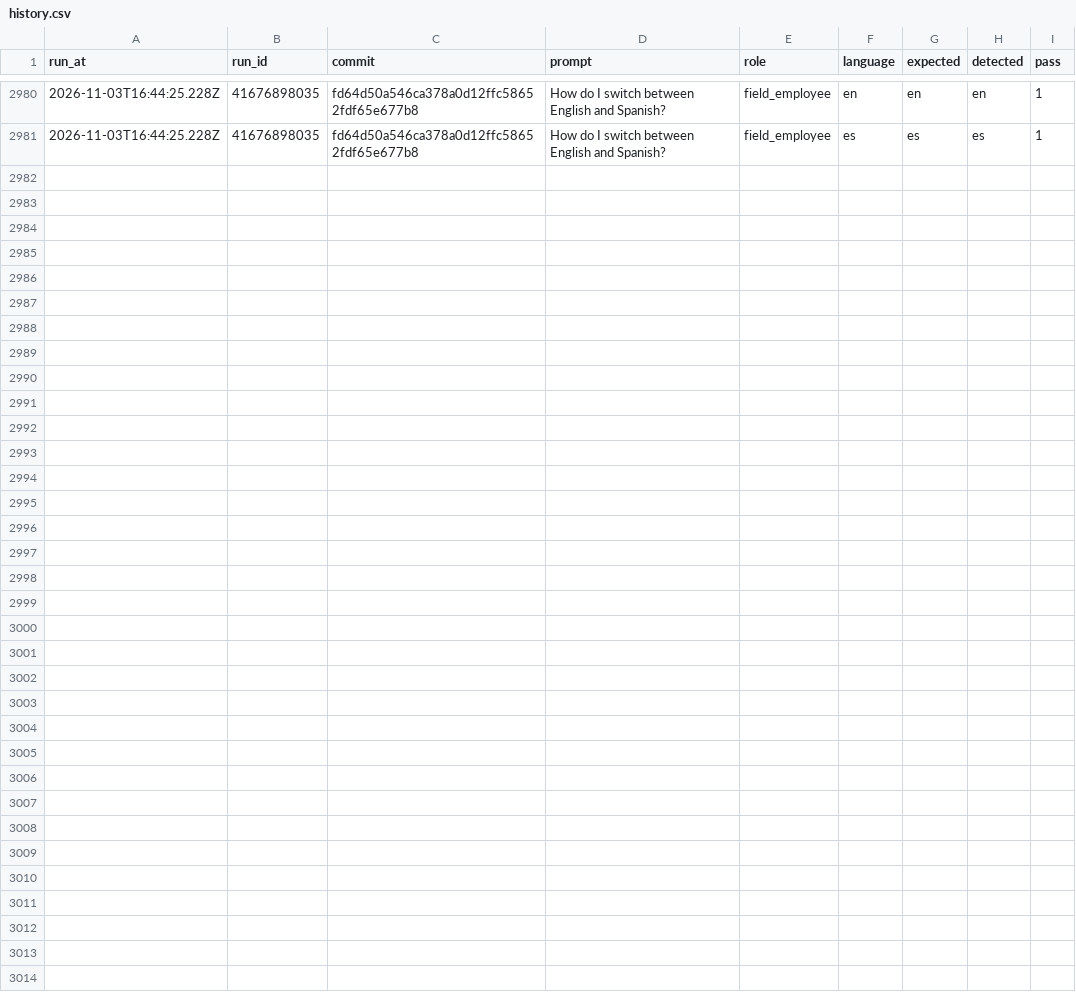
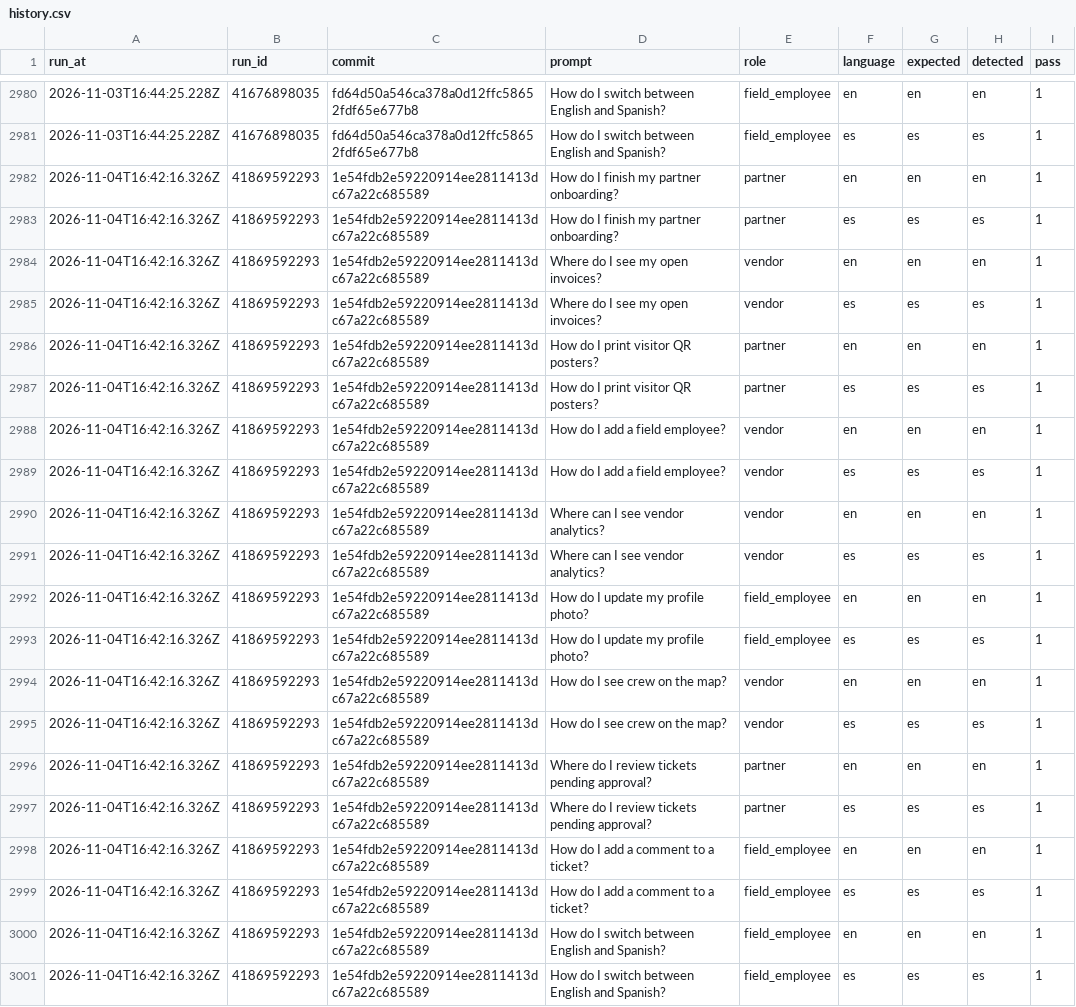
Before and after one commit to vndrly/VNDRLY.ai, a CSV file: data/assistant-language-eval/history.csv, drawn as a sheet; only a part is shown, gaps mark what is left out.

```diff
--- a/data/assistant-language-eval/history.csv
+++ b/data/assistant-language-eval/history.csv
@@ -2981 +2981,21 @@ run_at,run_id,commit,prompt,role,language,expected,detected,pass
 2026-11-03T16:44:25.228Z,41676898035,fd64d50a546ca378a0d12ffc58652fdf65e677b8,How do I switch between English and Spanish?,field_employee,es,es,es,1
+2026-11-04T16:42:16.326Z,41869592293,1e54fdb2e59220914ee2811413dc67a22c685589,How do I finish my partner onboarding?,partner,en,en,en,1
+2026-11-04T16:42:16.326Z,41869592293,1e54fdb2e59220914ee2811413dc67a22c685589,How do I finish my partner onboarding?,partner,es,es,es,1
+2026-11-04T16:42:16.326Z,41869592293,1e54fdb2e59220914ee2811413dc67a22c685589,Where do I see my open invoices?,vendor,en,en,en,1
+2026-11-04T16:42:16.326Z,41869592293,1e54fdb2e59220914ee2811413dc67a22c685589,Where do I see my open invoices?,vendor,es,es,es,1
+2026-11-04T16:42:16.326Z,41869592293,1e54fdb2e59220914ee2811413dc67a22c685589,How do I print visitor QR posters?,partner,en,en,en,1
+2026-11-04T16:42:16.326Z,41869592293,1e54fdb2e59220914ee2811413dc67a22c685589,How do I print visitor QR posters?,partner,es,es,es,1
+2026-11-04T16:42:16.326Z,41869592293,1e54fdb2e59220914ee2811413dc67a22c685589,How do I add a field employee?,vendor,en,en,en,1
+2026-11-04T16:42:16.326Z,41869592293,1e54fdb2e59220914ee2811413dc67a22c685589,How do I add a field employee?,vendor,es,es,es,1
+2026-11-04T16:42:16.326Z,41869592293,1e54fdb2e59220914ee2811413dc67a22c685589,Where can I see vendor analytics?,vendor,en,en,en,1
+2026-11-04T16:42:16.326Z,41869592293,1e54fdb2e59220914ee2811413dc67a22c685589,Where can I see vendor analytics?,vendor,es,es,es,1
+2026-11-04T16:42:16.326Z,41869592293,1e54fdb2e59220914ee2811413dc67a22c685589,How do I update my profile photo?,field_employee,en,en,en,1
+2026-11-04T16:42:16.326Z,41869592293,1e54fdb2e59220914ee2811413dc67a22c685589,How do I update my profile photo?,field_employee,es,es,es,1
+2026-11-04T16:42:16.326Z,41869592293,1e54fdb2e59220914ee2811413dc67a22c685589,How do I see crew on the map?,vendor,en,en,en,1
+2026-11-04T16:42:16.326Z,41869592293,1e54fdb2e59220914ee2811413dc67a22c685589,How do I see crew on the map?,vendor,es,es,es,1
+2026-11-04T16:42:16.326Z,41869592293,1e54fdb2e59220914ee2811413dc67a22c685589,Where do I review tickets pending approval?,partner,en,en,en,1
+2026-11-04T16:42:16.326Z,41869592293,1e54fdb2e59220914ee2811413dc67a22c685589,Where do I review tickets pending approval?,partner,es,es,es,1
+2026-11-04T16:42:16.326Z,41869592293,1e54fdb2e59220914ee2811413dc67a22c685589,How do I add a comment to a ticket?,field_employee,en,en,en,1
+2026-11-04T16:42:16.326Z,41869592293,1e54fdb2e59220914ee2811413dc67a22c685589,How do I add a comment to a ticket?,field_employee,es,es,es,1
+2026-11-04T16:42:16.326Z,41869592293,1e54fdb2e59220914ee2811413dc67a22c685589,How do I switch between English and Spanish?,field_employee,en,en,en,1
+2026-11-04T16:42:16.326Z,41869592293,1e54fdb2e59220914ee2811413dc67a22c685589,How do I switch between English and Spanish?,field_employee,es,es,es,1
```
Also changed, not shown: 1 other file.
